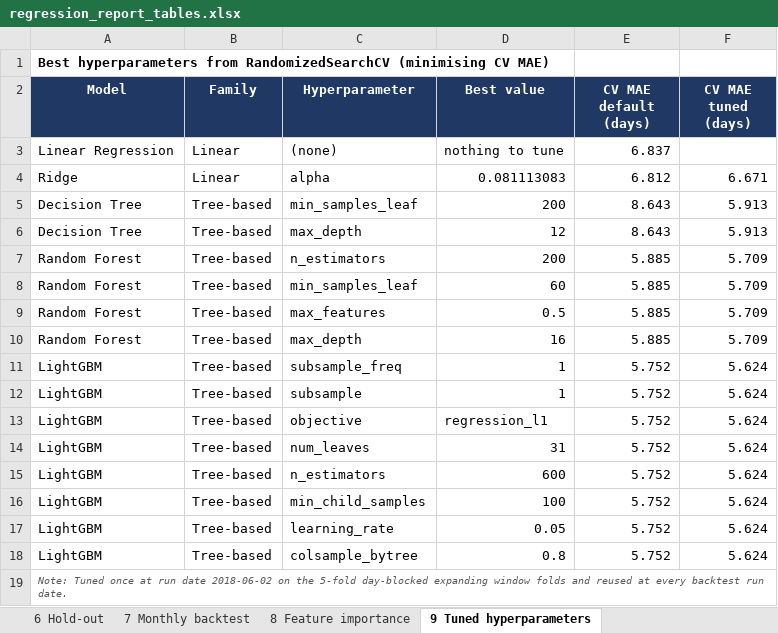
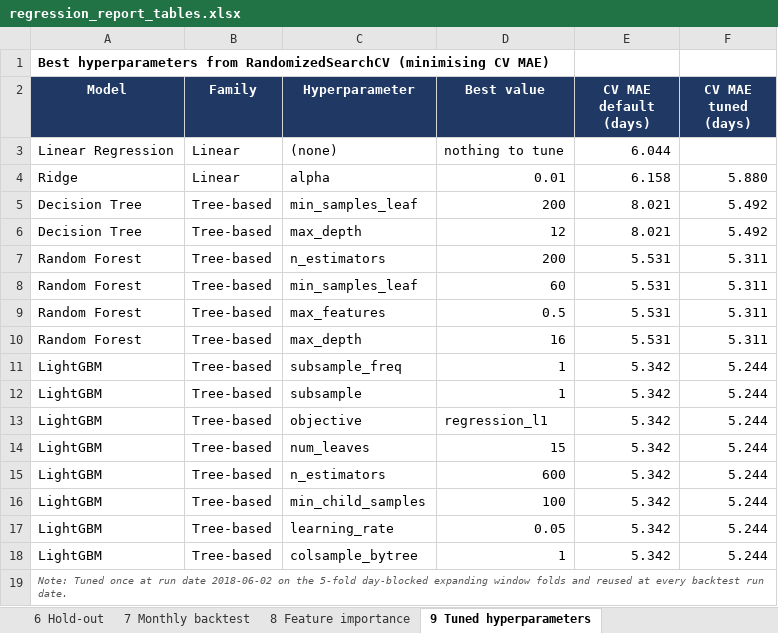
Before and after one commit to mushroomyyy/Team8_IT5006_Ecommerce_Analytics_AY2627Sem1, an Excel workbook: phase2/results/regression_report_tables.xlsx, sheet 9 Tuned hyperparameters, drawn as a sheet; values as stored, in another font and other column widths than the file's, no borders; the diff names each change by its address in the sheet, - before the commit and + after, or states it on an @@ line.

```diff
--- a/phase2/results/regression_report_tables.xlsx (sheet 9 Tuned hyperparameters)
+++ b/phase2/results/regression_report_tables.xlsx (sheet 9 Tuned hyperparameters)
-E3 (CV MAE default (days)): 6.837
+E3 (CV MAE default (days)): 6.044
-D4 (Best value): 0.081113083
+D4 (Best value): 0.01
-E4 (CV MAE default (days)): 6.812
+E4 (CV MAE default (days)): 6.158
-F4 (CV MAE tuned (days)): 6.671
+F4 (CV MAE tuned (days)): 5.880
-E5:E6 (CV MAE default (days)): 8.643
+E5:E6 (CV MAE default (days)): 8.021
-F5:F6 (CV MAE tuned (days)): 5.913
+F5:F6 (CV MAE tuned (days)): 5.492
-E7:E10 (CV MAE default (days)): 5.885
+E7:E10 (CV MAE default (days)): 5.531
-F7:F10 (CV MAE tuned (days)): 5.709
+F7:F10 (CV MAE tuned (days)): 5.311
-E11:E18 (CV MAE default (days)): 5.752
+E11:E18 (CV MAE default (days)): 5.342
-F11:F18 (CV MAE tuned (days)): 5.624
+F11:F18 (CV MAE tuned (days)): 5.244
-D14 (Best value): 31
+D14 (Best value): 15
-D18 (Best value): 0.8
+D18 (Best value): 1
```
Also changed, not shown: sheet 6 Hold-out, sheet 4 CV results, sheet 7 Monthly backtest, sheet 10 Residuals by segment, sheet 11 Derived late flag, sheet 2 Split and CV folds, 3 more sheets, other sheet tabs, 9 other files.
